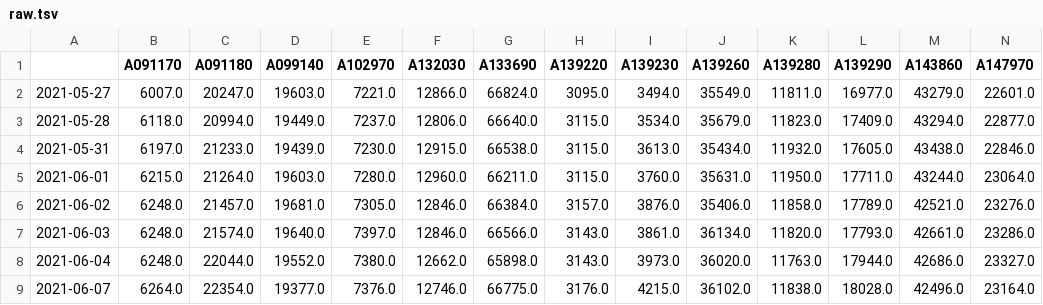
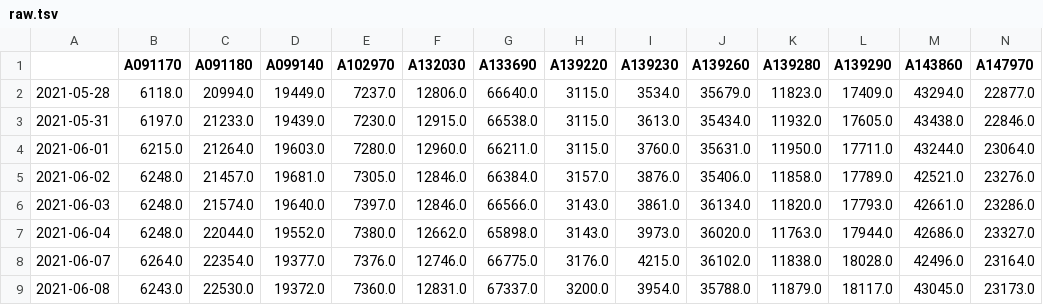
Before and after one commit to pinedance/quant-data-open, a TSV file: output/KR/stocks/price/D/raw.tsv, drawn as a sheet; only a part is shown; the shorter side is filled out with more unchanged rows; rows hold the shown columns only; the diff names each change by its address in the sheet, - before the commit and + after, or states it on an @@ line.

```diff
--- a/output/KR/stocks/price/D/raw.tsv
+++ b/output/KR/stocks/price/D/raw.tsv
-row 2: 2021-05-27 | 6007.0 | 20247.0 | 19603.0 | 7221.0 | 12866.0 | 66824.0 | 3095.0 | 3494.0 | 35549.0 | 11811.0 | 16977.0 | 43279.0 | 22601.0
```
Also changed, not shown: output/KR/stocks/price/M/ema3-eom.tsv, output/US/stocks/price/D/ema3-300.tsv, 21 other files.
